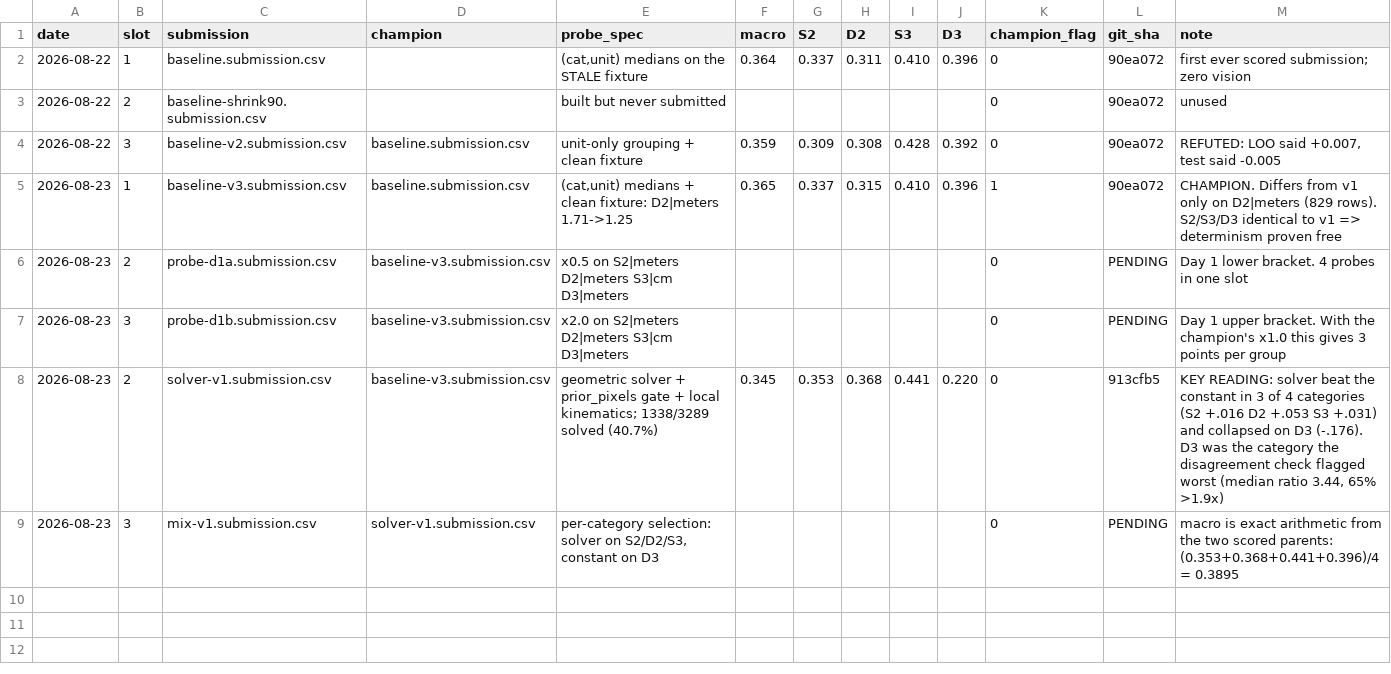
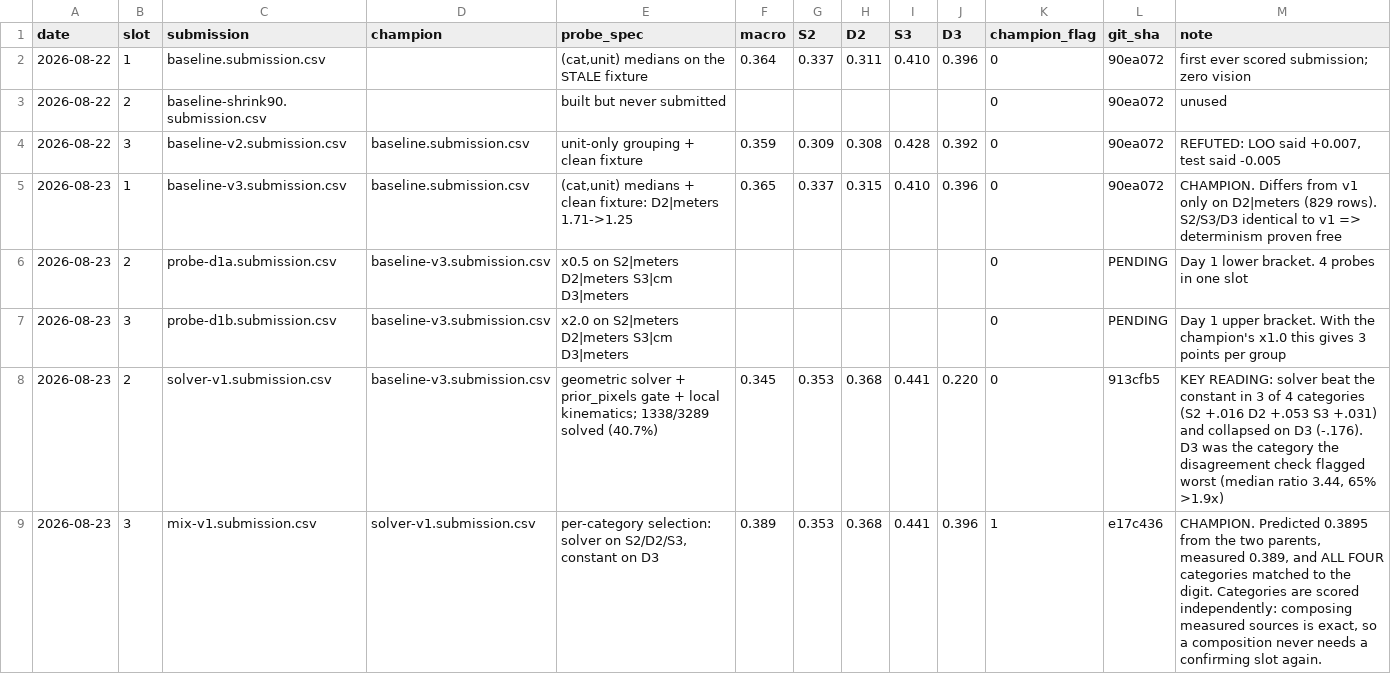
Before and after one commit to prarabdhmisra/quantiphy, a CSV file: data/probes/ledger.csv, drawn as a sheet.

Commit message:
docs: champion 0.389, and per-category composition is proven exact
mix-v1 measured 0.389 against a predicted 0.3895, with all four categories
matching to the digit. Categories really are scored independently.

The operational consequence matters more than the +0.024: the macro of any
per-category mix of already-measured sources is arithmetic, not estimation. So
never spend a slot confirming a composition -- compose offline and spend every
slot on something new. That roughly doubles the information rate of the 3/day
quota.

Also worth keeping: the solver's headline 0.345 was below the constant's 0.365
and would have been discarded on the headline alone. It was better in three of
four categories. Read every submission per category.

D3 is now the largest pocket: 972 rows where the solver fell 0.396 -> 0.220, and
the one category the offline disagreement check flagged worst. Test detections
are cached, so the diagnosis is free.

```diff
--- a/data/probes/ledger.csv
+++ b/data/probes/ledger.csv
@@ -4,3 +4,3 @@ date,slot,submission,champion,probe_spec,macro,S2,D2,S3,D3,champion_flag,git_sha
 2026-08-22,3,baseline-v2.submission.csv,baseline.submission.csv,unit-only grouping + clean fixture,0.359,0.309,0.308,0.428,0.392,0,90ea072,"REFUTED: LOO said +0.007, test said -0.005"
-2026-08-23,1,baseline-v3.submission.csv,baseline.submission.csv,"(cat,unit) medians + clean fixture: D2|meters 1.71->1.25",0.365,0.337,0.315,0.410,0.396,1,90ea072,"CHAMPION. Differs from v1 only on D2|meters (829 rows). S2/S3/D3 identical to v1 => determinism proven free"
+2026-08-23,1,baseline-v3.submission.csv,baseline.submission.csv,"(cat,unit) medians + clean fixture: D2|meters 1.71->1.25",0.365,0.337,0.315,0.410,0.396,0,90ea072,"CHAMPION. Differs from v1 only on D2|meters (829 rows). S2/S3/D3 identical to v1 => determinism proven free"
 2026-08-23,2,probe-d1a.submission.csv,baseline-v3.submission.csv,"x0.5 on S2|meters D2|meters S3|cm D3|meters",,,,,,0,PENDING,"Day 1 lower bracket. 4 probes in one slot"
@@ -8,2 +8,2 @@ date,slot,submission,champion,probe_spec,macro,S2,D2,S3,D3,champion_flag,git_sha
 2026-08-23,2,solver-v1.submission.csv,baseline-v3.submission.csv,"geometric solver + prior_pixels gate + local kinematics; 1338/3289 solved (40.7%)",0.345,0.353,0.368,0.441,0.220,0,913cfb5,"KEY READING: solver beat the constant in 3 of 4 categories (S2 +.016 D2 +.053 S3 +.031) and collapsed on D3 (-.176). D3 was the category the disagreement check flagged worst (median ratio 3.44, 65% >1.9x)"
-2026-08-23,3,mix-v1.submission.csv,solver-v1.submission.csv,"per-category selection: solver on S2/D2/S3, constant on D3",,,,,,0,PENDING,"macro is exact arithmetic from the two scored parents: (0.353+0.368+0.441+0.396)/4 = 0.3895"
+2026-08-23,3,mix-v1.submission.csv,solver-v1.submission.csv,"per-category selection: solver on S2/D2/S3, constant on D3",0.389,0.353,0.368,0.441,0.396,1,e17c436,"CHAMPION. Predicted 0.3895 from the two parents, measured 0.389, and ALL FOUR categories matched to the digit. Categories are scored independently: composing measured sources is exact, so a composition never needs a confirming slot again."
```
Also changed, not shown: 1 other file.
